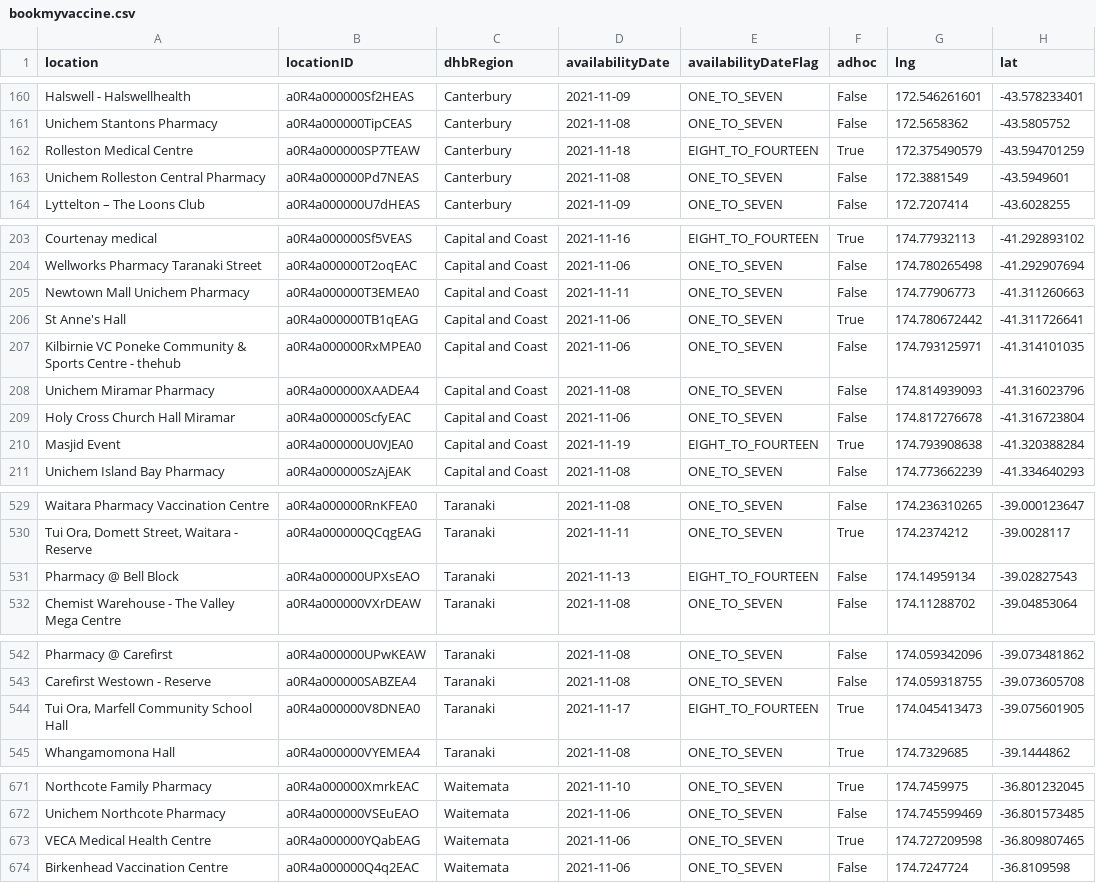
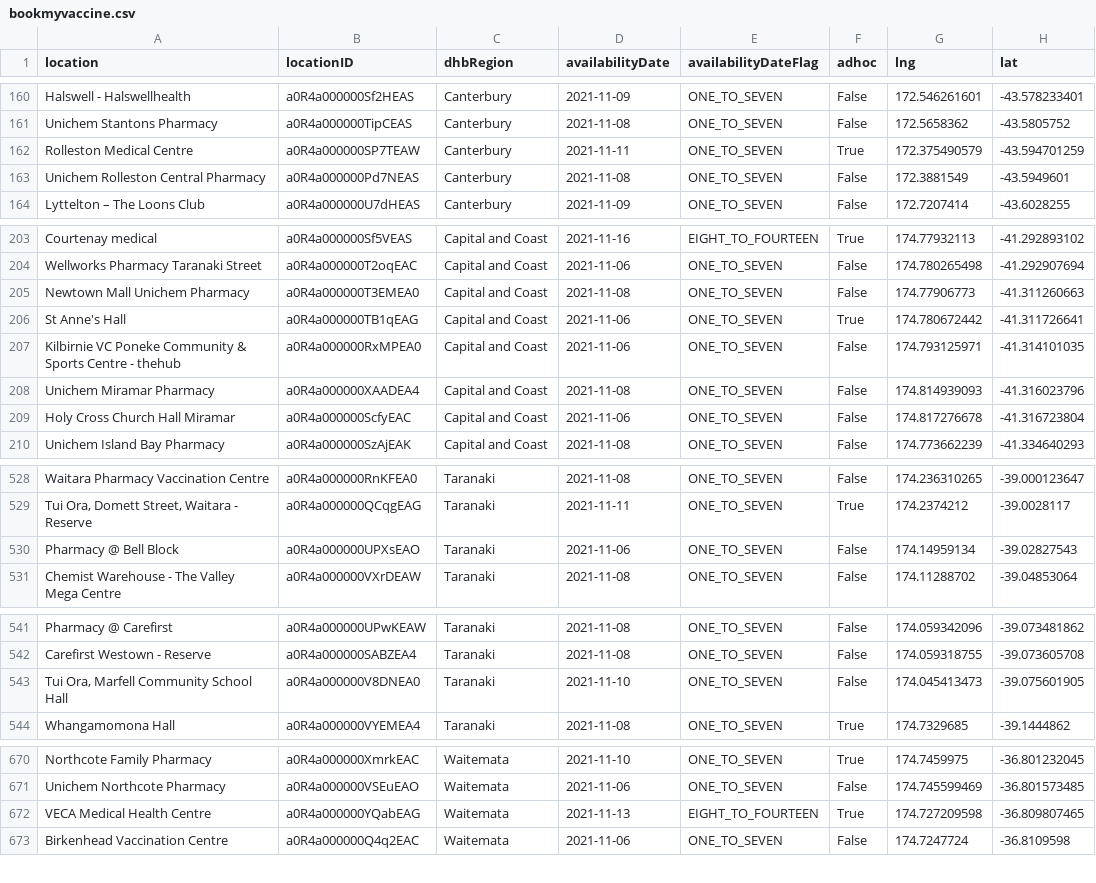
Before and after one commit to UoA-eResearch/nz-covid19-data-auto, a CSV file: vaccinations/bookmyvaccine.csv, drawn as a sheet; only a part is shown, gaps mark what is left out; the diff covers the shown part only.

```diff
--- a/vaccinations/bookmyvaccine.csv
+++ b/vaccinations/bookmyvaccine.csv
@@ -161,3 +161,3 @@ Halswell - Halswellhealth,a0R4a000000Sf2HEAS,Canterbury,2021-11-09,ONE_TO_SEVEN,
 Unichem Stantons Pharmacy,a0R4a000000TipCEAS,Canterbury,2021-11-08,ONE_TO_SEVEN,False,172.5658362,-43.5805752
-Rolleston Medical Centre,a0R4a000000SP7TEAW,Canterbury,2021-11-18,EIGHT_TO_FOURTEEN,True,172.375490579,-43.594701259
+Rolleston Medical Centre,a0R4a000000SP7TEAW,Canterbury,2021-11-11,ONE_TO_SEVEN,True,172.375490579,-43.594701259
 Unichem Rolleston Central Pharmacy,a0R4a000000Pd7NEAS,Canterbury,2021-11-08,ONE_TO_SEVEN,False,172.3881549,-43.5949601
@@ -204,3 +204,3 @@ Courtenay medical,a0R4a000000Sf5VEAS,Capital and Coast,2021-11-16,EIGHT_TO_FOURT
 Wellworks Pharmacy Taranaki Street,a0R4a000000T2oqEAC,Capital and Coast,2021-11-06,ONE_TO_SEVEN,False,174.780265498,-41.292907694
-Newtown Mall Unichem Pharmacy,a0R4a000000T3EMEA0,Capital and Coast,2021-11-11,ONE_TO_SEVEN,False,174.77906773,-41.311260663
+Newtown Mall Unichem Pharmacy,a0R4a000000T3EMEA0,Capital and Coast,2021-11-08,ONE_TO_SEVEN,False,174.77906773,-41.311260663
 St Anne's Hall,a0R4a000000TB1qEAG,Capital and Coast,2021-11-06,ONE_TO_SEVEN,True,174.780672442,-41.311726641
@@ -209,3 +209,2 @@ Unichem Miramar Pharmacy,a0R4a000000XAADEA4,Capital and Coast,2021-11-08,ONE_TO_
 Holy Cross Church Hall Miramar,a0R4a000000ScfyEAC,Capital and Coast,2021-11-06,ONE_TO_SEVEN,False,174.817276678,-41.316723804
-Masjid Event,a0R4a000000U0VJEA0,Capital and Coast,2021-11-19,EIGHT_TO_FOURTEEN,True,174.793908638,-41.320388284
 Unichem Island Bay Pharmacy,a0R4a000000SzAjEAK,Capital and Coast,2021-11-08,ONE_TO_SEVEN,False,174.773662239,-41.334640293
@@ -530,3 +529,3 @@ Waitara Pharmacy Vaccination Centre,a0R4a000000RnKFEA0,Taranaki,2021-11-08,ONE_T
 "Tui Ora, Domett Street, Waitara - Reserve",a0R4a000000QCqgEAG,Taranaki,2021-11-11,ONE_TO_SEVEN,True,174.2374212,-39.0028117
-Pharmacy @ Bell Block,a0R4a000000UPXsEAO,Taranaki,2021-11-13,EIGHT_TO_FOURTEEN,False,174.14959134,-39.02827543
+Pharmacy @ Bell Block,a0R4a000000UPXsEAO,Taranaki,2021-11-06,ONE_TO_SEVEN,False,174.14959134,-39.02827543
 Chemist Warehouse - The Valley Mega Centre,a0R4a000000VXrDEAW,Taranaki,2021-11-08,ONE_TO_SEVEN,False,174.11288702,-39.04853064
@@ -543,3 +542,3 @@ Pharmacy @ Carefirst,a0R4a000000UPwKEAW,Taranaki,2021-11-08,ONE_TO_SEVEN,False,1
 Carefirst Westown - Reserve,a0R4a000000SABZEA4,Taranaki,2021-11-08,ONE_TO_SEVEN,False,174.059318755,-39.073605708
-"Tui Ora, Marfell Community School Hall",a0R4a000000V8DNEA0,Taranaki,2021-11-17,EIGHT_TO_FOURTEEN,True,174.045413473,-39.075601905
+"Tui Ora, Marfell Community School Hall",a0R4a000000V8DNEA0,Taranaki,2021-11-10,ONE_TO_SEVEN,False,174.045413473,-39.075601905
 Whangamomona Hall,a0R4a000000VYEMEA4,Taranaki,2021-11-08,ONE_TO_SEVEN,True,174.7329685,-39.1444862
@@ -672,3 +671,3 @@ Northcote Family Pharmacy,a0R4a000000XmrkEAC,Waitemata,2021-11-10,ONE_TO_SEVEN,T
 Unichem Northcote Pharmacy,a0R4a000000VSEuEAO,Waitemata,2021-11-06,ONE_TO_SEVEN,False,174.745599469,-36.801573485
-VECA Medical Health Centre,a0R4a000000YQabEAG,Waitemata,2021-11-06,ONE_TO_SEVEN,True,174.727209598,-36.809807465
+VECA Medical Health Centre,a0R4a000000YQabEAG,Waitemata,2021-11-13,EIGHT_TO_FOURTEEN,True,174.727209598,-36.809807465
 Birkenhead Vaccination Centre,a0R4a000000Q4q2EAC,Waitemata,2021-11-06,ONE_TO_SEVEN,False,174.7247724,-36.8109598
```
Also changed, not shown: 3 moved rows and 3 edited cells elsewhere in this file, 1 other file.
